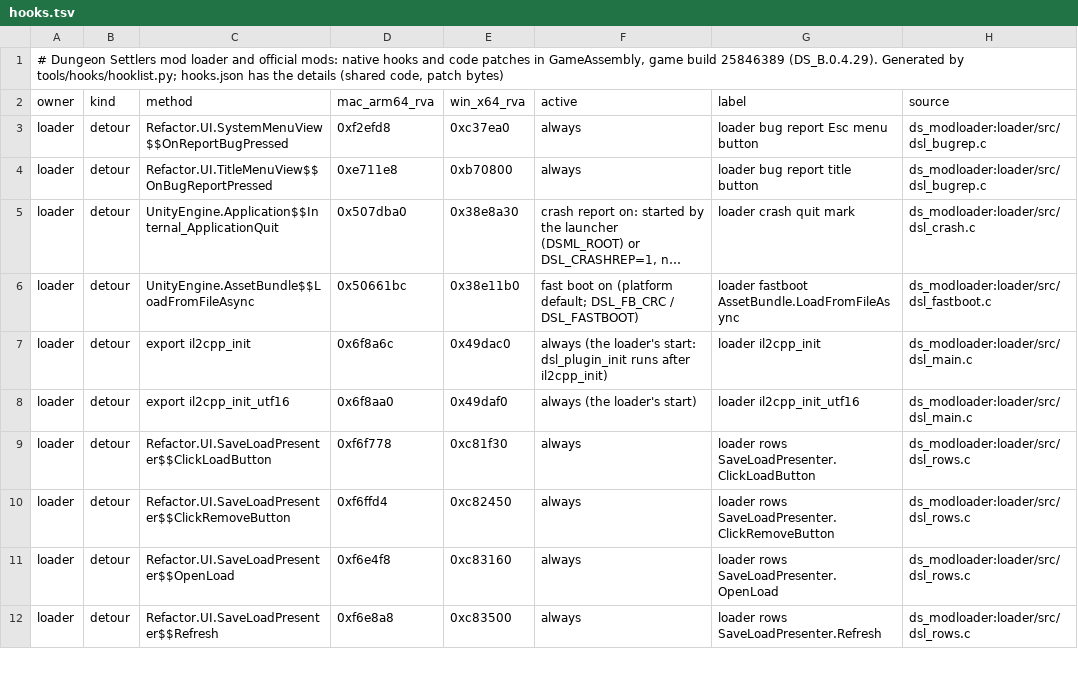
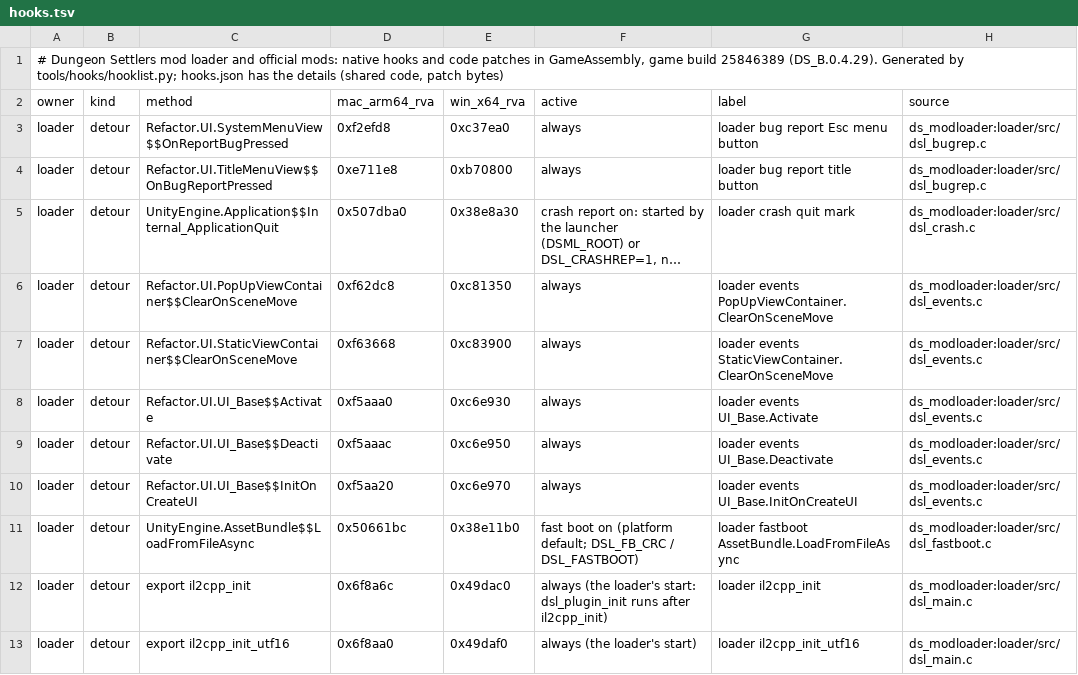
Before and after one commit to AmfiLogos/ds_modloader, a TSV file: docs/hooks.tsv, drawn as a sheet; only a part is shown; the shorter side is filled out with more unchanged rows; long unchanged cells end in …; the diff names each change by its address in the sheet, - before the commit and + after, or states it on an @@ line.

Commit message:
Loader events (SDK API 7): mods listen with dsl_on_event instead of hooking an Update or polling
Frame (title / world filter, never while loading), scene, world loaded / closed, game window created / shown /
hidden (class filter), language. One registry (src/dsl_evreg.h) and the game glue (src/dsl_events.c): 5 hook sites
per platform by il2cpp name (UI_Base.InitOnCreateUI / Activate / Deactivate, both containers' ClearOnSceneMove; the
folded Windows Activate / Deactivate act only for the call in PopUpViewContainer.ActivateView / DeactivateView), a
records check every frame (safety net + fallback). DSL_API_VERSION 7; DSL_PLUGIN_API stays 3.

Guards: FRAME RULE in tools/hooks/hooklist.py check (frame_ok.tsv), EVENT-RULE line in test copies, host test T0e,
Mac test test/events_test.py (hooks + records-only fallback), Windows VM test test/win/events_vm.py.

```diff
--- a/docs/hooks.tsv
+++ b/docs/hooks.tsv
+row 6: loader | detour | Refactor.UI.PopUpViewContainer$$ClearOnSceneMove | 0xf62dc8 | 0xc81350 | always | loader events PopUpViewContainer.ClearOnSceneMove | ds_modloader:loader/src/dsl_events.c
+row 7: loader | detour | Refactor.UI.StaticViewContainer$$ClearOnSceneMove | 0xf63668 | 0xc83900 | always | loader events StaticViewContainer.ClearOnSceneMove | ds_modloader:loader/src/dsl_events.c
+row 8: loader | detour | Refactor.UI.UI_Base$$Activate | 0xf5aaa0 | 0xc6e930 | always | loader events UI_Base.Activate | ds_modloader:loader/src/dsl_events.c
+row 9: loader | detour | Refactor.UI.UI_Base$$Deactivate | 0xf5aaac | 0xc6e950 | always | loader events UI_Base.Deactivate | ds_modloader:loader/src/dsl_events.c
+row 10: loader | detour | Refactor.UI.UI_Base$$InitOnCreateUI | 0xf5aa20 | 0xc6e970 | always | loader events UI_Base.InitOnCreateUI | ds_modloader:loader/src/dsl_events.c
```
Also changed, not shown: tools/hooks/shared_ok.tsv, 21 other files.
